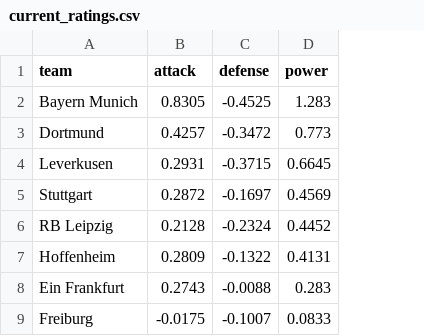
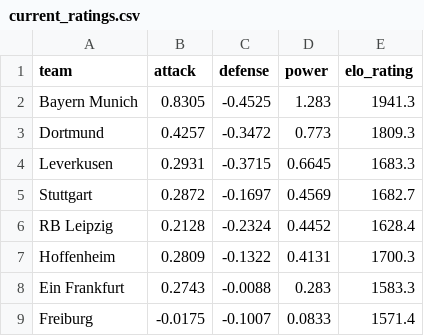
Before and after one commit to robinkulle1711/bundesliga-spi, a CSV file: data/processed/current_ratings.csv, drawn as a sheet; only a part is shown; the diff names each change by its address in the sheet, - before the commit and + after, or states it on an @@ line.

```diff
--- a/data/processed/current_ratings.csv
+++ b/data/processed/current_ratings.csv
+column E (elo_rating), rows 2-9: 1941.3 | 1809.3 | 1683.3 | 1682.7 | 1628.4 | 1700.3 | 1583.3 | 1571.4
```
Also changed, not shown: data/predictions/upcoming_predictions.csv, 4 other files.
